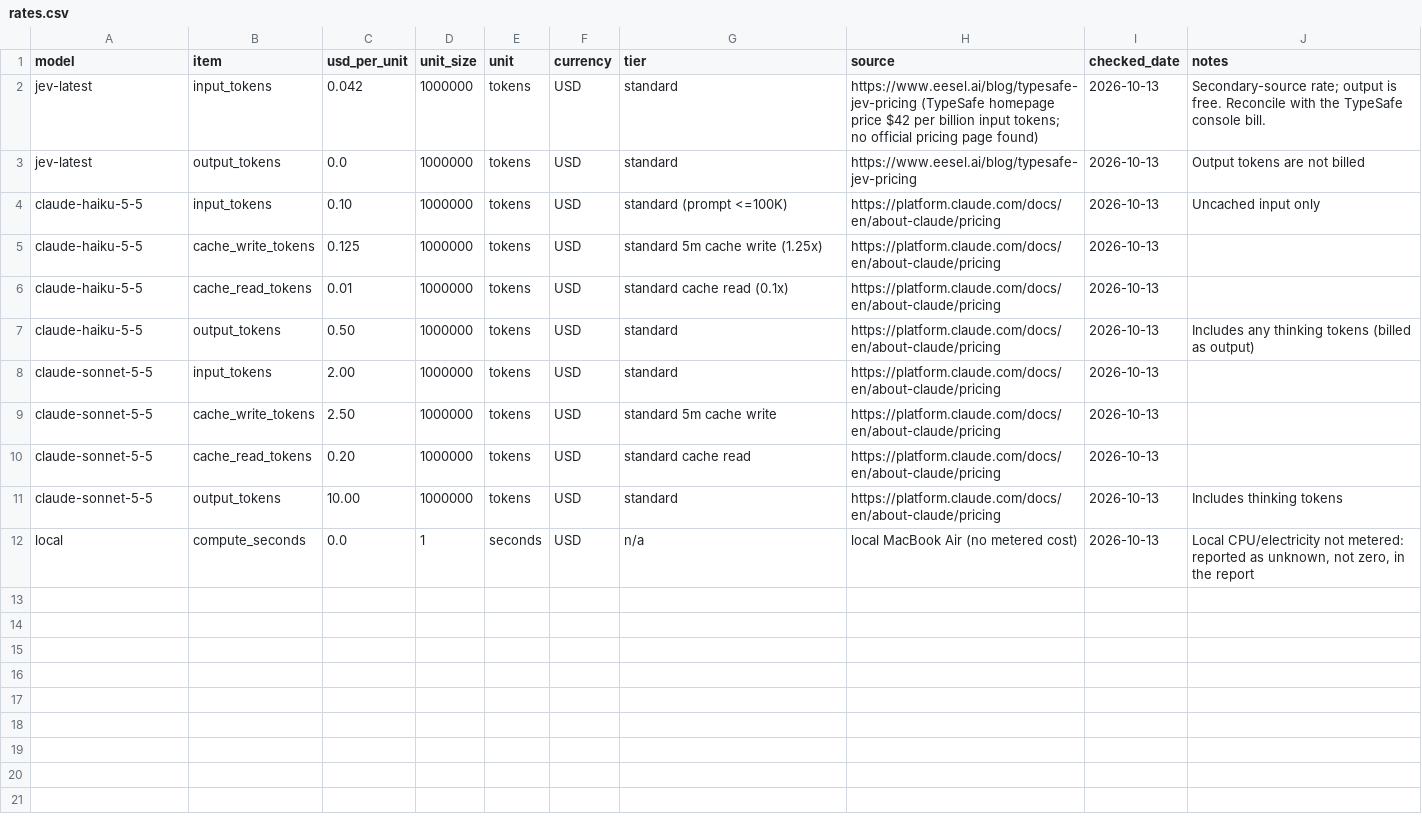
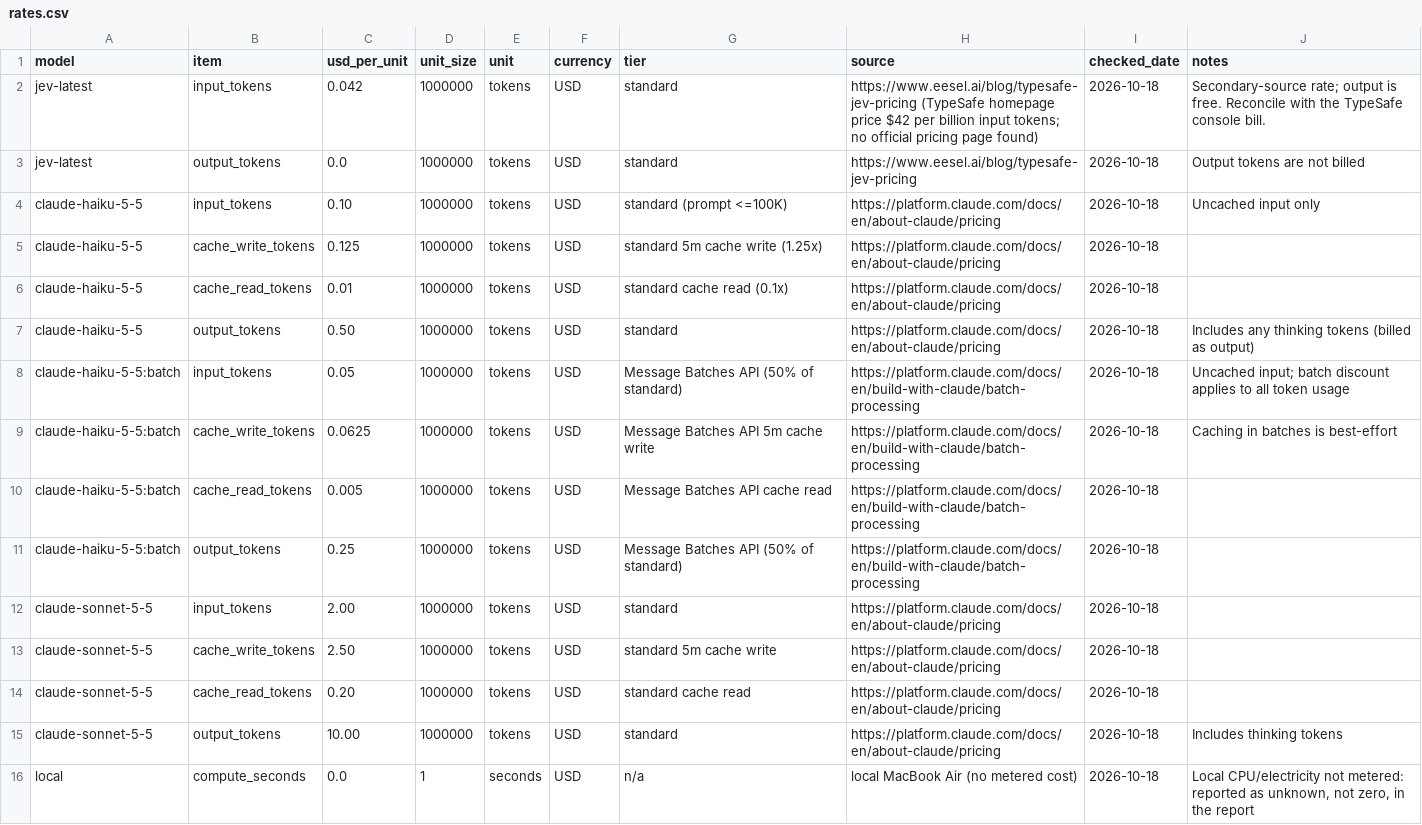
Before and after one commit to adityasankar98/spotify-review-pipeline, a CSV file: cost/rates.csv, drawn as a sheet.

```diff
--- a/cost/rates.csv
+++ b/cost/rates.csv
@@ -1,12 +1,16 @@
 model,item,usd_per_unit,unit_size,unit,currency,tier,source,checked_date,notes
-jev-latest,input_tokens,0.042,1000000,tokens,USD,standard,https://www.eesel.ai/blog/typesafe-jev-pricing (TypeSafe homepage price $42 per billion input tokens; no official pricing page found),2026-10-13,"Secondary-source rate; output is free. Reconcile with the TypeSafe console bill."
-jev-latest,output_tokens,0.0,1000000,tokens,USD,standard,https://www.eesel.ai/blog/typesafe-jev-pricing,2026-10-13,Output tokens are not billed
-claude-haiku-5-5,input_tokens,0.10,1000000,tokens,USD,standard (prompt <=100K),https://platform.claude.com/docs/en/about-claude/pricing,2026-10-13,Uncached input only
-claude-haiku-5-5,cache_write_tokens,0.125,1000000,tokens,USD,standard 5m cache write (1.25x),https://platform.claude.com/docs/en/about-claude/pricing,2026-10-13,
-claude-haiku-5-5,cache_read_tokens,0.01,1000000,tokens,USD,standard cache read (0.1x),https://platform.claude.com/docs/en/about-claude/pricing,2026-10-13,
-claude-haiku-5-5,output_tokens,0.50,1000000,tokens,USD,standard,https://platform.claude.com/docs/en/about-claude/pricing,2026-10-13,Includes any thinking tokens (billed as output)
-claude-sonnet-5-5,input_tokens,2.00,1000000,tokens,USD,standard,https://platform.claude.com/docs/en/about-claude/pricing,2026-10-13,
-claude-sonnet-5-5,cache_write_tokens,2.50,1000000,tokens,USD,standard 5m cache write,https://platform.claude.com/docs/en/about-claude/pricing,2026-10-13,
-claude-sonnet-5-5,cache_read_tokens,0.20,1000000,tokens,USD,standard cache read,https://platform.claude.com/docs/en/about-claude/pricing,2026-10-13,
-claude-sonnet-5-5,output_tokens,10.00,1000000,tokens,USD,standard,https://platform.claude.com/docs/en/about-claude/pricing,2026-10-13,Includes thinking tokens
-local,compute_seconds,0.0,1,seconds,USD,n/a,local MacBook Air (no metered cost),2026-10-13,"Local CPU/electricity not metered: reported as unknown, not zero, in the report"
+jev-latest,input_tokens,0.042,1000000,tokens,USD,standard,https://www.eesel.ai/blog/typesafe-jev-pricing (TypeSafe homepage price $42 per billion input tokens; no official pricing page found),2026-10-18,"Secondary-source rate; output is free. Reconcile with the TypeSafe console bill."
+jev-latest,output_tokens,0.0,1000000,tokens,USD,standard,https://www.eesel.ai/blog/typesafe-jev-pricing,2026-10-18,Output tokens are not billed
+claude-haiku-5-5,input_tokens,0.10,1000000,tokens,USD,standard (prompt <=100K),https://platform.claude.com/docs/en/about-claude/pricing,2026-10-18,Uncached input only
+claude-haiku-5-5,cache_write_tokens,0.125,1000000,tokens,USD,standard 5m cache write (1.25x),https://platform.claude.com/docs/en/about-claude/pricing,2026-10-18,
+claude-haiku-5-5,cache_read_tokens,0.01,1000000,tokens,USD,standard cache read (0.1x),https://platform.claude.com/docs/en/about-claude/pricing,2026-10-18,
+claude-haiku-5-5,output_tokens,0.50,1000000,tokens,USD,standard,https://platform.claude.com/docs/en/about-claude/pricing,2026-10-18,Includes any thinking tokens (billed as output)
+claude-haiku-5-5:batch,input_tokens,0.05,1000000,tokens,USD,Message Batches API (50% of standard),https://platform.claude.com/docs/en/build-with-claude/batch-processing,2026-10-18,Uncached input; batch discount applies to all token usage
+claude-haiku-5-5:batch,cache_write_tokens,0.0625,1000000,tokens,USD,Message Batches API 5m cache write,https://platform.claude.com/docs/en/build-with-claude/batch-processing,2026-10-18,Caching in batches is best-effort
+claude-haiku-5-5:batch,cache_read_tokens,0.005,1000000,tokens,USD,Message Batches API cache read,https://platform.claude.com/docs/en/build-with-claude/batch-processing,2026-10-18,
+claude-haiku-5-5:batch,output_tokens,0.25,1000000,tokens,USD,Message Batches API (50% of standard),https://platform.claude.com/docs/en/build-with-claude/batch-processing,2026-10-18,
+claude-sonnet-5-5,input_tokens,2.00,1000000,tokens,USD,standard,https://platform.claude.com/docs/en/about-claude/pricing,2026-10-18,
+claude-sonnet-5-5,cache_write_tokens,2.50,1000000,tokens,USD,standard 5m cache write,https://platform.claude.com/docs/en/about-claude/pricing,2026-10-18,
+claude-sonnet-5-5,cache_read_tokens,0.20,1000000,tokens,USD,standard cache read,https://platform.claude.com/docs/en/about-claude/pricing,2026-10-18,
+claude-sonnet-5-5,output_tokens,10.00,1000000,tokens,USD,standard,https://platform.claude.com/docs/en/about-claude/pricing,2026-10-18,Includes thinking tokens
+local,compute_seconds,0.0,1,seconds,USD,n/a,local MacBook Air (no metered cost),2026-10-18,"Local CPU/electricity not metered: reported as unknown, not zero, in the report"
```
Also changed, not shown: 9 other files.
